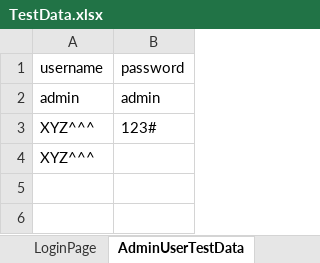
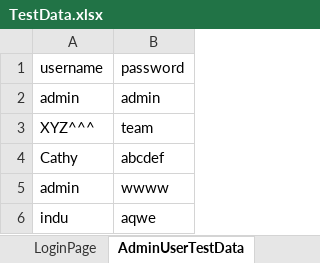
Before and after one commit to Indu-Geetha/SeleniumProjectIndu, an Excel workbook: 7RMARTSUPERMARKETproject/src/main/resources/TestData.xlsx, sheet AdminUserTestData, drawn as a sheet; values as stored, in another font and other column widths than the file's, no borders; removed rows and columns are numbered as before the commit, all else as after; the diff names each change by its address in the sheet, - before the commit and + after, or states it on an @@ line.

```diff
--- a/7RMARTSUPERMARKETproject/src/main/resources/TestData.xlsx (sheet AdminUserTestData)
+++ b/7RMARTSUPERMARKETproject/src/main/resources/TestData.xlsx (sheet AdminUserTestData)
-B3: 123#
+B3: team
-row 4: XYZ^^^
+row 4: Cathy | abcdef
+row 5: admin | wwww
+row 6: indu | aqwe
```
Also changed, not shown: 46 other files.
